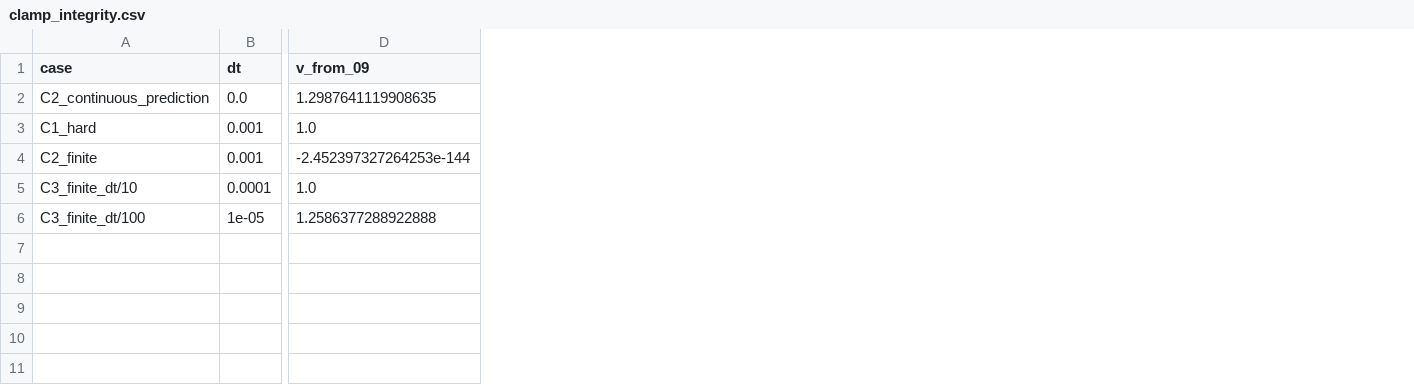
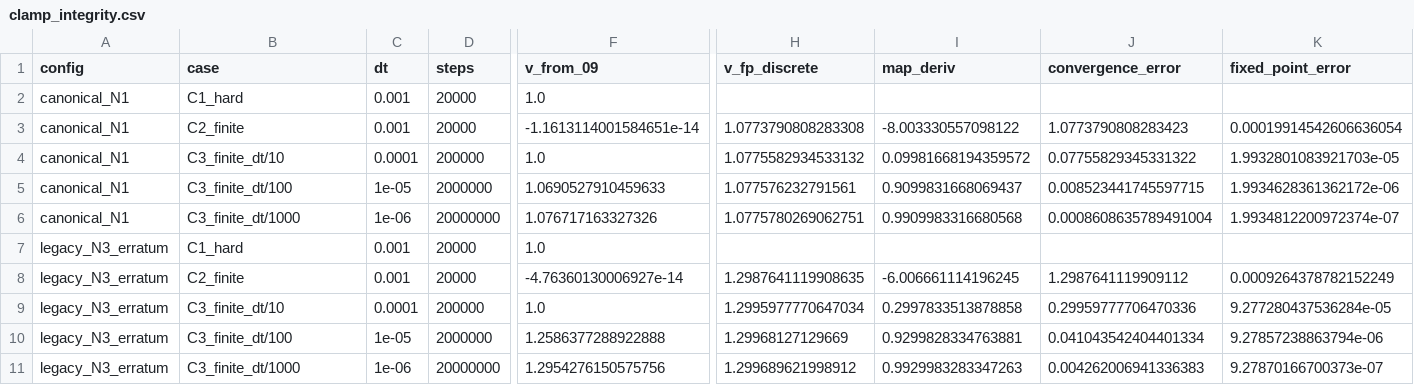
Before and after one commit to shaochun321/theLiying, a CSV file: research/A8_state_audit/data/clamp_integrity.csv, drawn as a sheet; only a part is shown, gaps mark what is left out; removed rows and columns are numbered as before the commit, all else as after; rows hold the shown columns only; the diff names each change by its address in the sheet, - before the commit and + after, or states it on an @@ line.

Commit message:
research: F1 A8-v2最小物理闭合复审(第四轮)——rail因果化(路径B)+N=1+M5-P PASS→F1_A8v2_PHYSICALLY_VALIDATED(条件化)
- 契约先行: F1_FEEDBACK_POWER_CONTRACT.md (四问裁定/路径B论证/T_off器件历史判据)
- rail因果化: I_fb=G(Vg)·vdd/(1+G·Rs) 负载线闭解; vdd=0⇒I_fb逐位0(结构保证);
  canonical(vdd=1,Rs=0)与第三轮逐位一致(修正零成本); draw()返回值作一致性自检
- N=1最小化: canonical n_feedback_fets 3→1; 外部能耗基准83.6606/582.418双复现
- 新fingerprint bdbdb0305c191e94 (supply_model进指纹); 72c828f910f7243b退役
- exp_F1_rail_causality: 供电矩阵16相位+断电恢复9档(分界720=解析T_off*=720.38)
  +账本残差一阶收敛(8.58x/9.83x)⇒LOCAL_ENERGY_CLOSURE=AUDITABLE; M5-P PASS
- 方法勘误3件: clamp_integrity等物理时长20s复测(div²缩水勘误,DT_LIMITED结论保持
  N=1连续极限1.0776/N=3 1.2997); census全递归1125项(dict/list缺陷勘误,
  _channels48/_memristors28进表); spike_times分类purge实证修正(首跑假FAIL勘误,
  P对齐3.897e-21与外部逐位一致)
- 固定点三函数拆分+k_in单源化(CANONICAL)+电荷域解析映射(逐位0容差)
- 从零M1-M5全PASS+M5-P⇒六门齐; 不写A8 MET; K-07开启待canonical裁定
- NEXUS_SOURCE_MANIFEST.json(11模块15文件SHA256, 方案§十五B)
- 母体nexus_v1/零改动; 回归21项exit 0; tss fast 43 passed

```diff
--- a/research/A8_state_audit/data/clamp_integrity.csv
+++ b/research/A8_state_audit/data/clamp_integrity.csv
+column A (config), rows 2-3: canonical_N1 | canonical_N1; rows 9-10: legacy_N3_erratum | legacy_N3_erratum
+column D (steps), rows 2-3: 20000 | 20000; rows 9-10: 200000 | 2000000
+column H (v_fp_discrete), row 3: 1.0773790808283308; rows 9-10: 1.2995977770647034 | 1.29968127129669
+column I (map_deriv), row 3: -8.003330557098122; rows 9-10: 0.2997833513878858 | 0.9299828334763881
+column J (convergence_error), row 3: 1.0773790808283423; rows 9-10: 0.29959777706470336 | 0.041043542404401334
+column K (fixed_point_error), row 3: 0.00019914542606636054; rows 9-10: 9.277280437536284e-05 | 9.27857238863794e-06
-row 2: C2_continuous_prediction | 0.0 | 1.2987641119908635
-F3 (v_from_09): -2.452397327264253e-144
+F3 (v_from_09): -1.1613114001584651e-14
+row 4: canonical_N1 | C3_finite_dt/10 | 0.0001 | 200000 | 1.0 | 1.0775582934533132 | 0.09981668194359572 | 0.07755829345331322 | 1.9932801083921703e-05
+row 5: canonical_N1 | C3_finite_dt/100 | 1e-05 | 2000000 | 1.0690527910459633 | 1.077576232791561 | 0.9099831668069437 | 0.008523441745597715 | 1.9934628361362172e-06
+row 6: canonical_N1 | C3_finite_dt/1000 | 1e-06 | 20000000 | 1.076717163327326 | 1.0775780269062751 | 0.9909983316680568 | 0.0008608635789491004 | 1.9934812200972374e-07
+row 7: legacy_N3_erratum | C1_hard | 0.001 | 20000 | 1.0
+row 8: legacy_N3_erratum | C2_finite | 0.001 | 20000 | -4.76360130006927e-14 | 1.2987641119908635 | -6.006661114196245 | 1.2987641119909112 | 0.0009264378782152249
+row 11: legacy_N3_erratum | C3_finite_dt/1000 | 1e-06 | 20000000 | 1.2954276150575756 | 1.299689621998912 | 0.9929983283347263 | 0.004262006941336383 | 9.27870166700373e-07
```
Also changed, not shown: research/A8_state_audit/data/energy_ledger.csv, 16 other files.
